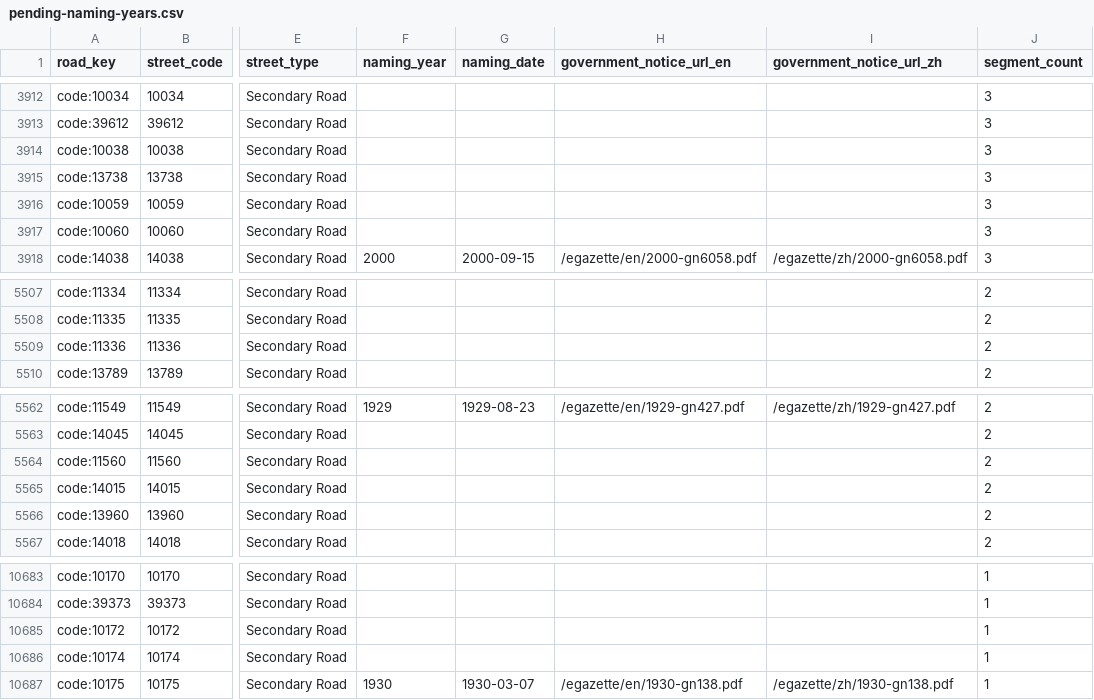
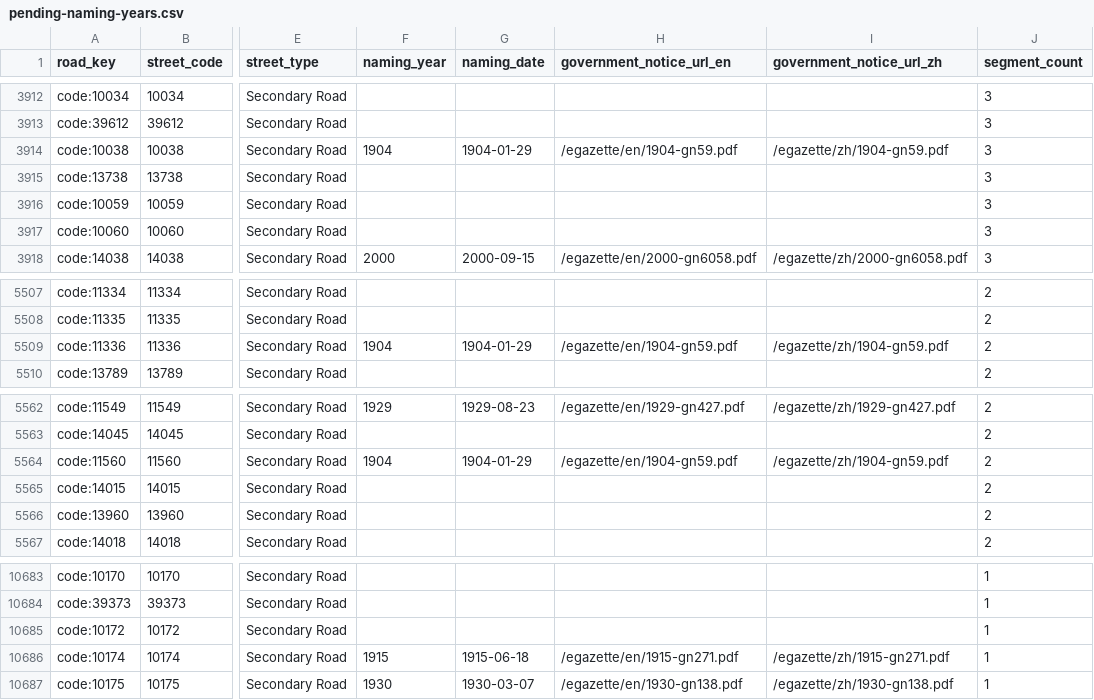
Before and after one commit to cswbrian/street-naming-map, a CSV file: public/data/master/pending-naming-years.csv, drawn as a sheet; only a part is shown, gaps mark what is left out; the diff covers the shown part only; the diff names each change by its address in the sheet, - before the commit and + after, or states it on an @@ line.

```diff
--- a/public/data/master/pending-naming-years.csv
+++ b/public/data/master/pending-naming-years.csv
-F3914 (naming_year): (empty)
+F3914 (naming_year): 1904
-G3914 (naming_date): (empty)
+G3914 (naming_date): 1904-01-29
-H3914 (government_notice_url_en): (empty)
+H3914 (government_notice_url_en): /egazette/en/1904-gn59.pdf
-I3914 (government_notice_url_zh): (empty)
+I3914 (government_notice_url_zh): /egazette/zh/1904-gn59.pdf
-F5509 (naming_year): (empty)
+F5509 (naming_year): 1904
-G5509 (naming_date): (empty)
+G5509 (naming_date): 1904-01-29
-H5509 (government_notice_url_en): (empty)
+H5509 (government_notice_url_en): /egazette/en/1904-gn59.pdf
-I5509 (government_notice_url_zh): (empty)
+I5509 (government_notice_url_zh): /egazette/zh/1904-gn59.pdf
-F5564 (naming_year): (empty)
+F5564 (naming_year): 1904
-G5564 (naming_date): (empty)
+G5564 (naming_date): 1904-01-29
-H5564 (government_notice_url_en): (empty)
+H5564 (government_notice_url_en): /egazette/en/1904-gn59.pdf
-I5564 (government_notice_url_zh): (empty)
+I5564 (government_notice_url_zh): /egazette/zh/1904-gn59.pdf
-F10686 (naming_year): (empty)
+F10686 (naming_year): 1915
-G10686 (naming_date): (empty)
+G10686 (naming_date): 1915-06-18
-H10686 (government_notice_url_en): (empty)
+H10686 (government_notice_url_en): /egazette/en/1915-gn271.pdf
-I10686 (government_notice_url_zh): (empty)
+I10686 (government_notice_url_zh): /egazette/zh/1915-gn271.pdf
```
Also changed, not shown: 20 edited cells elsewhere in this file, public/data/master/unmapped-events.csv, 24 other files.
